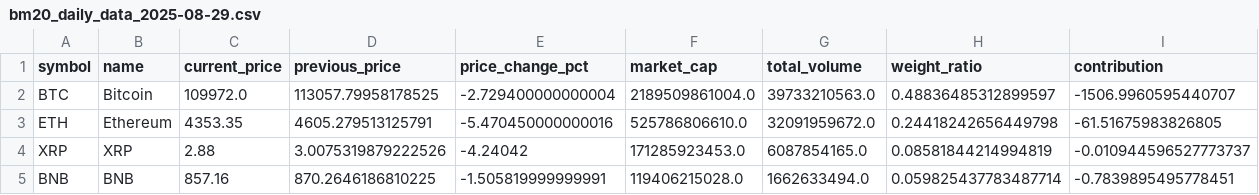
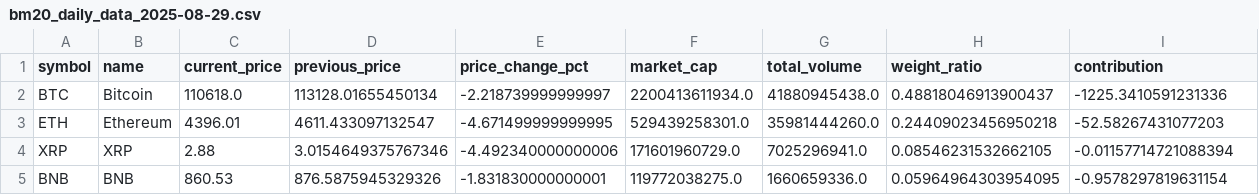
Before and after one commit to ceciliamyeong/demo, a CSV file: archive/2025-08-29/bm20_daily_data_2025-08-29.csv, drawn as a sheet; only a part is shown; the diff covers the shown part only.

```diff
--- a/archive/2025-08-29/bm20_daily_data_2025-08-29.csv
+++ b/archive/2025-08-29/bm20_daily_data_2025-08-29.csv
@@ -1,5 +1,5 @@
 symbol,name,current_price,previous_price,price_change_pct,market_cap,total_volume,weight_ratio,contribution
-BTC,Bitcoin,109972.0,113057.79958178525,-2.729400000000004,2189509861004.0,39733210563.0,0.48836485312899597,-1506.9960595440707
-ETH,Ethereum,4353.35,4605.279513125791,-5.470450000000016,525786806610.0,32091959672.0,0.24418242656449798,-61.51675983826805
-XRP,XRP,2.88,3.0075319879222526,-4.24042,171285923453.0,6087854165.0,0.08581844214994819,-0.010944596527773737
-BNB,BNB,857.16,870.2646186810225,-1.505819999999991,119406215028.0,1662633494.0,0.059825437783487714,-0.7839895495778451
+BTC,Bitcoin,110618.0,113128.01655450134,-2.218739999999997,2200413611934.0,41880945438.0,0.48818046913900437,-1225.3410591231336
+ETH,Ethereum,4396.01,4611.433097132547,-4.671499999999995,529439258301.0,35981444260.0,0.24409023456950218,-52.58267431077203
+XRP,XRP,2.88,3.0154649375767346,-4.492340000000006,171601960729.0,7025296941.0,0.08546231532662105,-0.01157714721088394
+BNB,BNB,860.53,876.5875945329326,-1.831830000000001,119772038275.0,1660659336.0,0.05964964303954095,-0.9578297819631154
```
Also changed, not shown: 105 edited cells elsewhere in this file, out/2025-08-29/bm20_daily_data_2025-08-29.csv, 14 other files.
